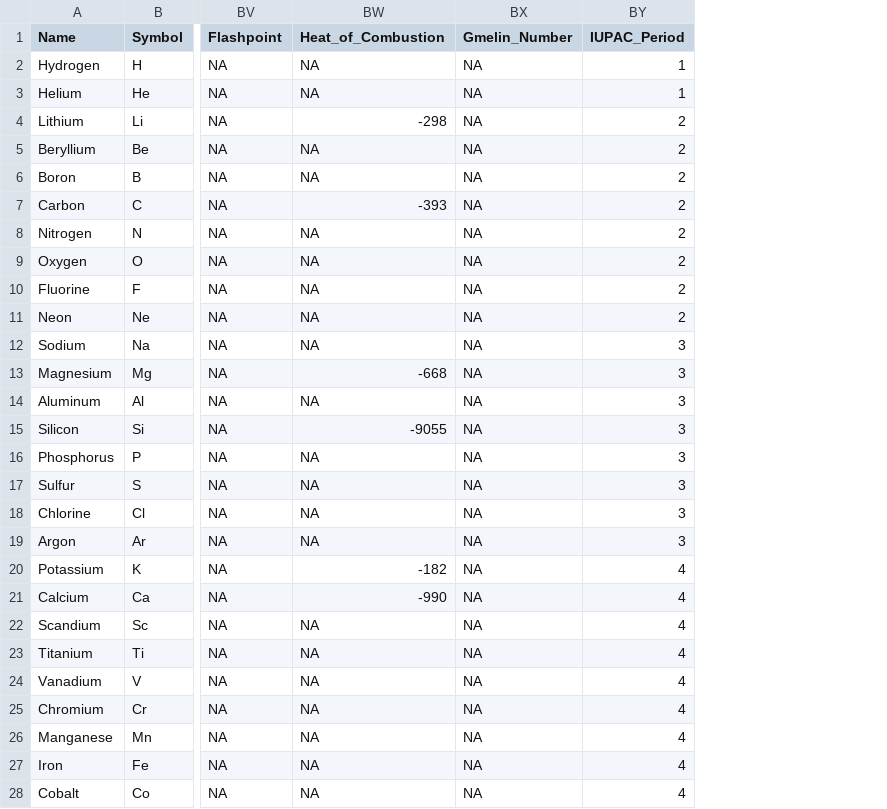
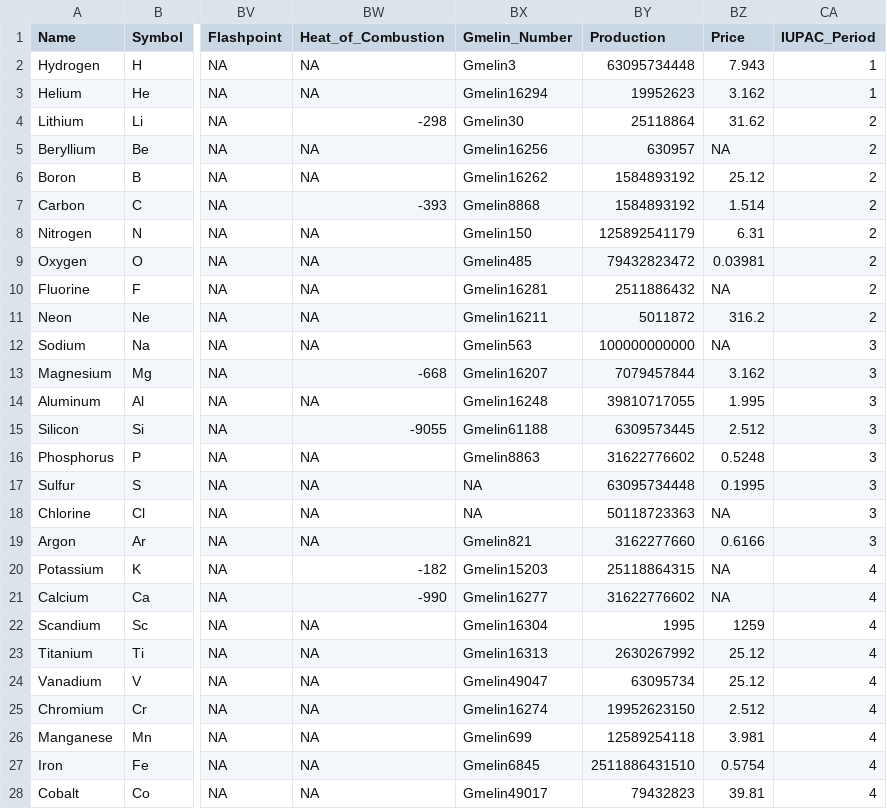
Before and after one commit to solarchemist/periodicdata, a CSV file: inst/extdata/periodicdata-values.csv, drawn as a sheet; only a part is shown, gaps mark what is left out; the diff covers the shown part only; the diff names each change by its address in the sheet, - before the commit and + after, or states it on an @@ line.

Commit message:
Added two new properties: production and price. And other changes
+ bumped minor version number
+ more verbose title in CITATION (in line with most of my other
  packages)
+ updated README with new DOI and vignette badges, new section
  "read the vignettes" to make it easier to find them, and
  updated outdated package names. Added info and source on new
  properties.
+ reindented code in the vignette to bring it in line with
  my current preference, and added the new production and price
  properties with multiple plot examples.
+ the SVG creation from ggsave() now appears to work. Great!

```diff
--- a/inst/extdata/periodicdata-values.csv
+++ b/inst/extdata/periodicdata-values.csv
+column BY (Production), rows 2-28: 63095734448 | 19952623 | 25118864 | 630957 | 1584893192 | 1584893192 | 125892541179 | 79432823472 | 2511886432 | 5011872 | 100000000000 | 7079457844 | 39810717055 | 6309573445 | 31622776602 | 63095734448 | 50118723363 | 3162277660 | 25118864315 | 31622776602 | 1995 | 2630267992 | 63095734 | 19952623150 | 12589254118 | 2511886431510 | 79432823
+column BZ (Price), rows 2-28: 7.943 | 3.162 | 31.62 | NA | 25.12 | 1.514 | 6.31 | 0.03981 | NA | 316.2 | NA | 3.162 | 1.995 | 2.512 | 0.5248 | 0.1995 | NA | 0.6166 | NA | NA | 1259 | 25.12 | 25.12 | 2.512 | 3.981 | 0.5754 | 39.81
-BX2 (Gmelin_Number): NA
+BX2 (Gmelin_Number): Gmelin3
-BX3 (Gmelin_Number): NA
+BX3 (Gmelin_Number): Gmelin16294
-BX4 (Gmelin_Number): NA
+BX4 (Gmelin_Number): Gmelin30
-BX5 (Gmelin_Number): NA
+BX5 (Gmelin_Number): Gmelin16256
-BX6 (Gmelin_Number): NA
+BX6 (Gmelin_Number): Gmelin16262
-BX7 (Gmelin_Number): NA
+BX7 (Gmelin_Number): Gmelin8868
-BX8 (Gmelin_Number): NA
+BX8 (Gmelin_Number): Gmelin150
-BX9 (Gmelin_Number): NA
+BX9 (Gmelin_Number): Gmelin485
-BX10 (Gmelin_Number): NA
+BX10 (Gmelin_Number): Gmelin16281
-BX11 (Gmelin_Number): NA
+BX11 (Gmelin_Number): Gmelin16211
-BX12 (Gmelin_Number): NA
+BX12 (Gmelin_Number): Gmelin563
-BX13 (Gmelin_Number): NA
+BX13 (Gmelin_Number): Gmelin16207
-BX14 (Gmelin_Number): NA
+BX14 (Gmelin_Number): Gmelin16248
-BX15 (Gmelin_Number): NA
+BX15 (Gmelin_Number): Gmelin61188
-BX16 (Gmelin_Number): NA
+BX16 (Gmelin_Number): Gmelin8863
-BX19 (Gmelin_Number): NA
+BX19 (Gmelin_Number): Gmelin821
-BX20 (Gmelin_Number): NA
+BX20 (Gmelin_Number): Gmelin15203
-BX21 (Gmelin_Number): NA
+BX21 (Gmelin_Number): Gmelin16277
-BX22 (Gmelin_Number): NA
+BX22 (Gmelin_Number): Gmelin16304
-BX23 (Gmelin_Number): NA
+BX23 (Gmelin_Number): Gmelin16313
-BX24 (Gmelin_Number): NA
+BX24 (Gmelin_Number): Gmelin49047
-BX25 (Gmelin_Number): NA
+BX25 (Gmelin_Number): Gmelin16274
-BX26 (Gmelin_Number): NA
+BX26 (Gmelin_Number): Gmelin699
-BX27 (Gmelin_Number): NA
+BX27 (Gmelin_Number): Gmelin6845
-BX28 (Gmelin_Number): NA
+BX28 (Gmelin_Number): Gmelin49017
```
Also changed, not shown: 59 edited cells elsewhere in this file, inst/extdata/periodicdata-units.csv, 20 other files.
